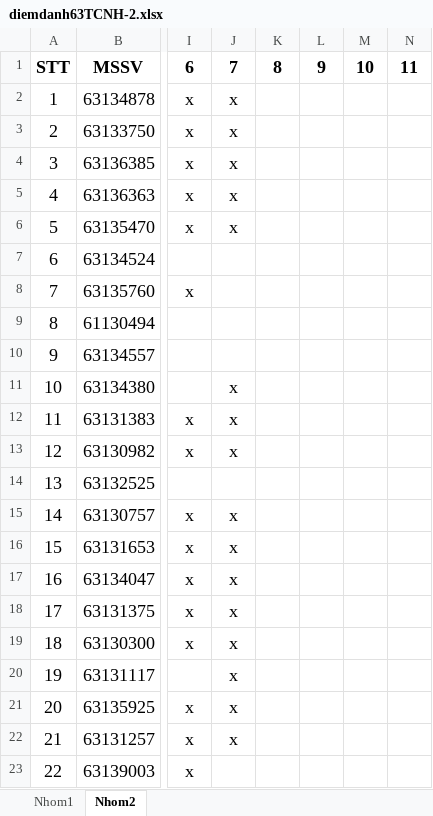
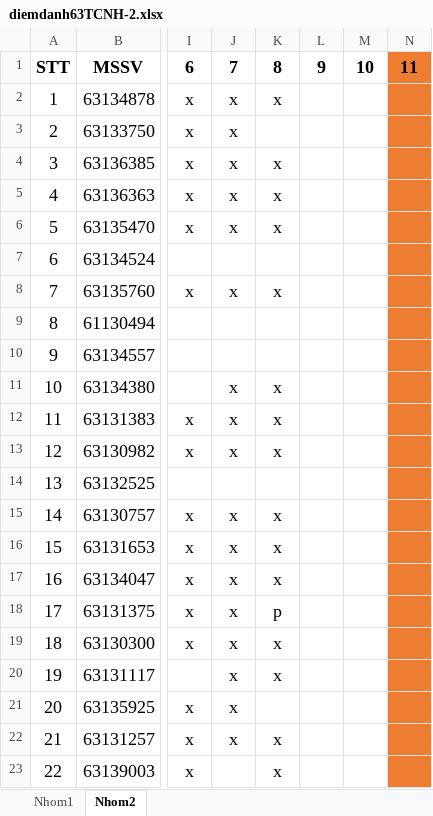
Before and after one commit to nguyendpc/tinhocb, an Excel workbook: diemdanh63TCNH-2.xlsx, sheet Nhom2, drawn as a sheet; only a part is shown, gaps mark what is left out; values as stored, in another font and other column widths than the file's, no borders; the diff names each change by its address in the sheet, - before the commit and + after, or states it on an @@ line.

```diff
--- a/diemdanh63TCNH-2.xlsx (sheet Nhom2)
+++ b/diemdanh63TCNH-2.xlsx (sheet Nhom2)
-N1:N23 fill: none
+N1:N23 fill: #ED7D31
-K2: (empty)
+K2: x
-K4:K6: (empty)
+K4:K6: x
-J8: (empty)
+J8: x
-K8: (empty)
+K8: x
-K11:K13: (empty)
+K11:K13: x
-K15:K17: (empty)
+K15:K17: x
-K18: (empty)
+K18: p
-K19:K20: (empty)
+K19:K20: x
-K22:K23: (empty)
+K22:K23: x
```
Also changed, not shown: sheet Nhom1, 63.QTDL-1.xlsx, chude5_Excel/buoi8/bai4.xlsx, 2 other files.
